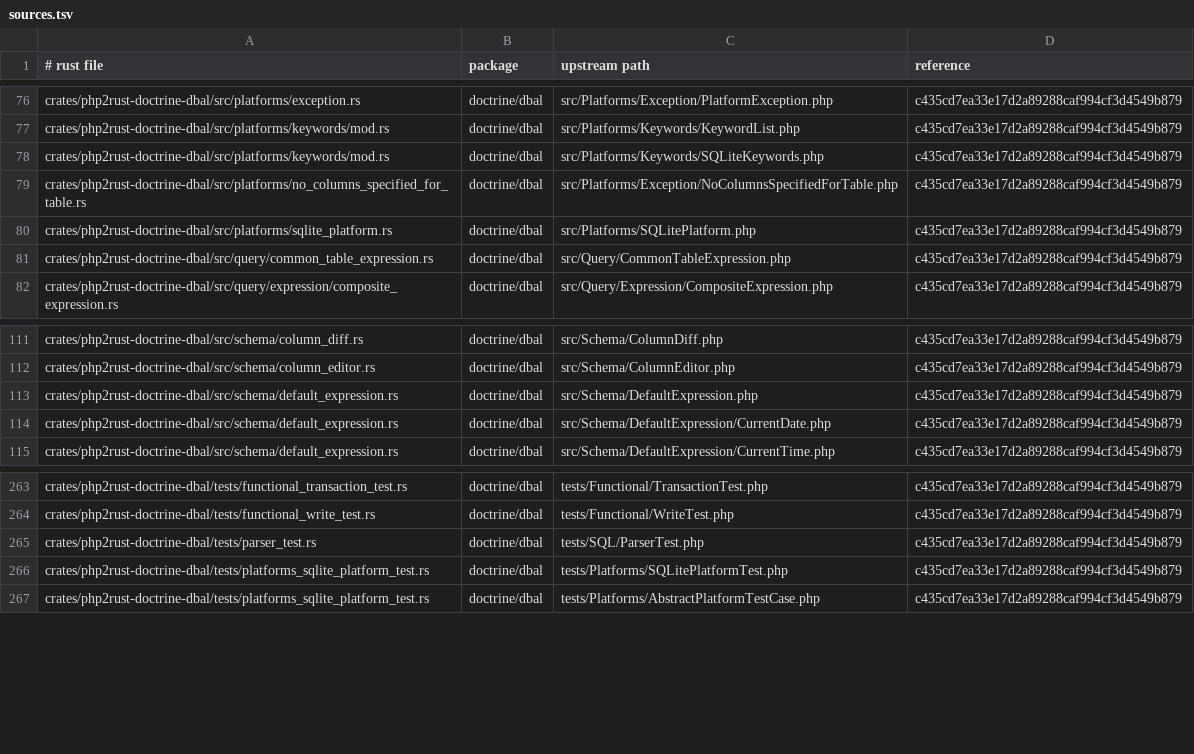
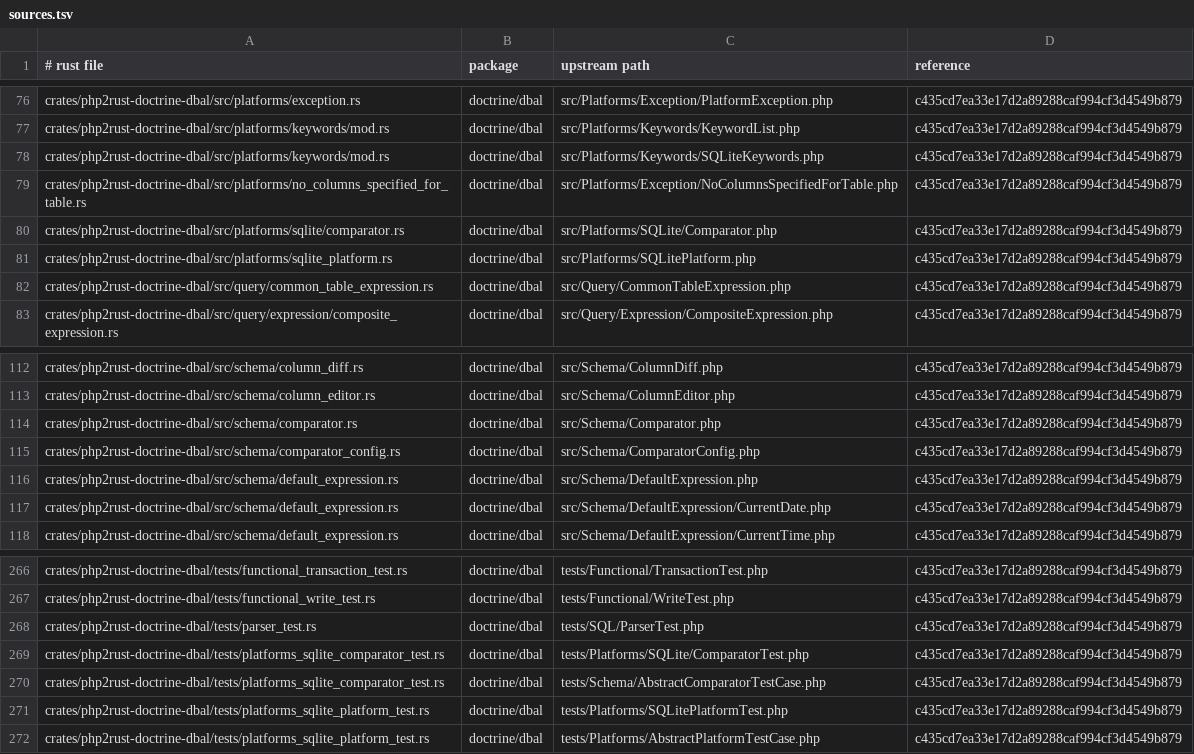
Before and after one commit to D-Nations/php2rust-doctrine-dbal, a TSV file: parity/sources.tsv, drawn as a sheet; only a part is shown, gaps mark what is left out.

```diff
--- a/parity/sources.tsv
+++ b/parity/sources.tsv
@@ -79,2 +79,3 @@ crates/php2rust-doctrine-dbal/src/platforms/keywords/mod.rs	doctrine/dbal	src/Pl
 crates/php2rust-doctrine-dbal/src/platforms/no_columns_specified_for_table.rs	doctrine/dbal	src/Platforms/Exception/NoColumnsSpecifiedForTable.php	c435cd7ea33e17d2a89288caf994cf3d4549b879
+crates/php2rust-doctrine-dbal/src/platforms/sqlite/comparator.rs	doctrine/dbal	src/Platforms/SQLite/Comparator.php	c435cd7ea33e17d2a89288caf994cf3d4549b879
 crates/php2rust-doctrine-dbal/src/platforms/sqlite_platform.rs	doctrine/dbal	src/Platforms/SQLitePlatform.php	c435cd7ea33e17d2a89288caf994cf3d4549b879
@@ -112,2 +113,4 @@ crates/php2rust-doctrine-dbal/src/schema/column_diff.rs	doctrine/dbal	src/Schema
 crates/php2rust-doctrine-dbal/src/schema/column_editor.rs	doctrine/dbal	src/Schema/ColumnEditor.php	c435cd7ea33e17d2a89288caf994cf3d4549b879
+crates/php2rust-doctrine-dbal/src/schema/comparator.rs	doctrine/dbal	src/Schema/Comparator.php	c435cd7ea33e17d2a89288caf994cf3d4549b879
+crates/php2rust-doctrine-dbal/src/schema/comparator_config.rs	doctrine/dbal	src/Schema/ComparatorConfig.php	c435cd7ea33e17d2a89288caf994cf3d4549b879
 crates/php2rust-doctrine-dbal/src/schema/default_expression.rs	doctrine/dbal	src/Schema/DefaultExpression.php	c435cd7ea33e17d2a89288caf994cf3d4549b879
@@ -265,2 +268,4 @@ crates/php2rust-doctrine-dbal/tests/functional_write_test.rs	doctrine/dbal	tests
 crates/php2rust-doctrine-dbal/tests/parser_test.rs	doctrine/dbal	tests/SQL/ParserTest.php	c435cd7ea33e17d2a89288caf994cf3d4549b879
+crates/php2rust-doctrine-dbal/tests/platforms_sqlite_comparator_test.rs	doctrine/dbal	tests/Platforms/SQLite/ComparatorTest.php	c435cd7ea33e17d2a89288caf994cf3d4549b879
+crates/php2rust-doctrine-dbal/tests/platforms_sqlite_comparator_test.rs	doctrine/dbal	tests/Schema/AbstractComparatorTestCase.php	c435cd7ea33e17d2a89288caf994cf3d4549b879
 crates/php2rust-doctrine-dbal/tests/platforms_sqlite_platform_test.rs	doctrine/dbal	tests/Platforms/SQLitePlatformTest.php	c435cd7ea33e17d2a89288caf994cf3d4549b879
```
Also changed, not shown: parity/classes/doctrine/dbal.tsv, parity/doctrine/dbal.tsv, 5 other files.
